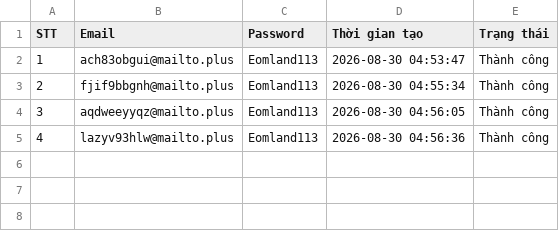
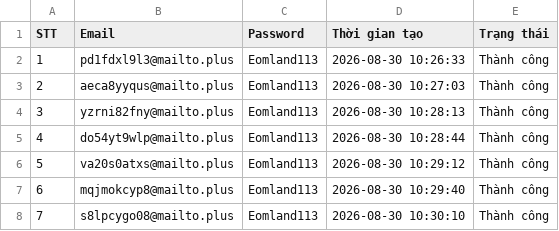
Before and after one commit to anna123-mmm/my-aaa-meo, a CSV file: auto_register_starnews/accounts.csv, drawn as a sheet.

```diff
--- a/auto_register_starnews/accounts.csv
+++ b/auto_register_starnews/accounts.csv
@@ -1,5 +1,8 @@
 STT,Email,Password,Thời gian tạo,Trạng thái
-1,ach83obgui@mailto.plus,Eomland113,2026-08-30 04:53:47,Thành công
-2,fjif9bbgnh@mailto.plus,Eomland113,2026-08-30 04:55:34,Thành công
-3,aqdweeyyqz@mailto.plus,Eomland113,2026-08-30 04:56:05,Thành công
-4,lazyv93hlw@mailto.plus,Eomland113,2026-08-30 04:56:36,Thành công
+1,pd1fdxl9l3@mailto.plus,Eomland113,2026-08-30 10:26:33,Thành công
+2,aeca8yyqus@mailto.plus,Eomland113,2026-08-30 10:27:03,Thành công
+3,yzrni82fny@mailto.plus,Eomland113,2026-08-30 10:28:13,Thành công
+4,do54yt9wlp@mailto.plus,Eomland113,2026-08-30 10:28:44,Thành công
+5,va20s0atxs@mailto.plus,Eomland113,2026-08-30 10:29:12,Thành công
+6,mqjmokcyp8@mailto.plus,Eomland113,2026-08-30 10:29:40,Thành công
+7,s8lpcygo08@mailto.plus,Eomland113,2026-08-30 10:30:10,Thành công
```
Also changed, not shown: 1 other file.
